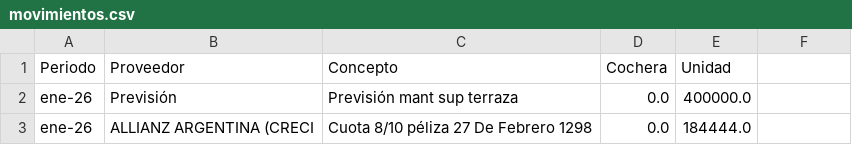
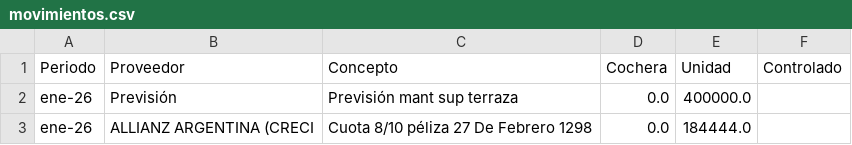
Before and after one commit to pablodoe/Expensas, a CSV file: data/movimientos.csv, drawn as a sheet; only a part is shown.

Commit message:
Add 'Controlado' column to movimientos.csv
Added a new column 'Controlado' to the movimientos.csv file and updated the data accordingly.

```diff
--- a/data/movimientos.csv
+++ b/data/movimientos.csv
@@ -1,2 +1,2 @@
-Periodo;Proveedor;Concepto;Cochera;Unidad
+Periodo;Proveedor;Concepto;Cochera;Unidad;Controlado
 ene-26;Previsión;Previsión mant sup terraza;0.0;400000.0
```
